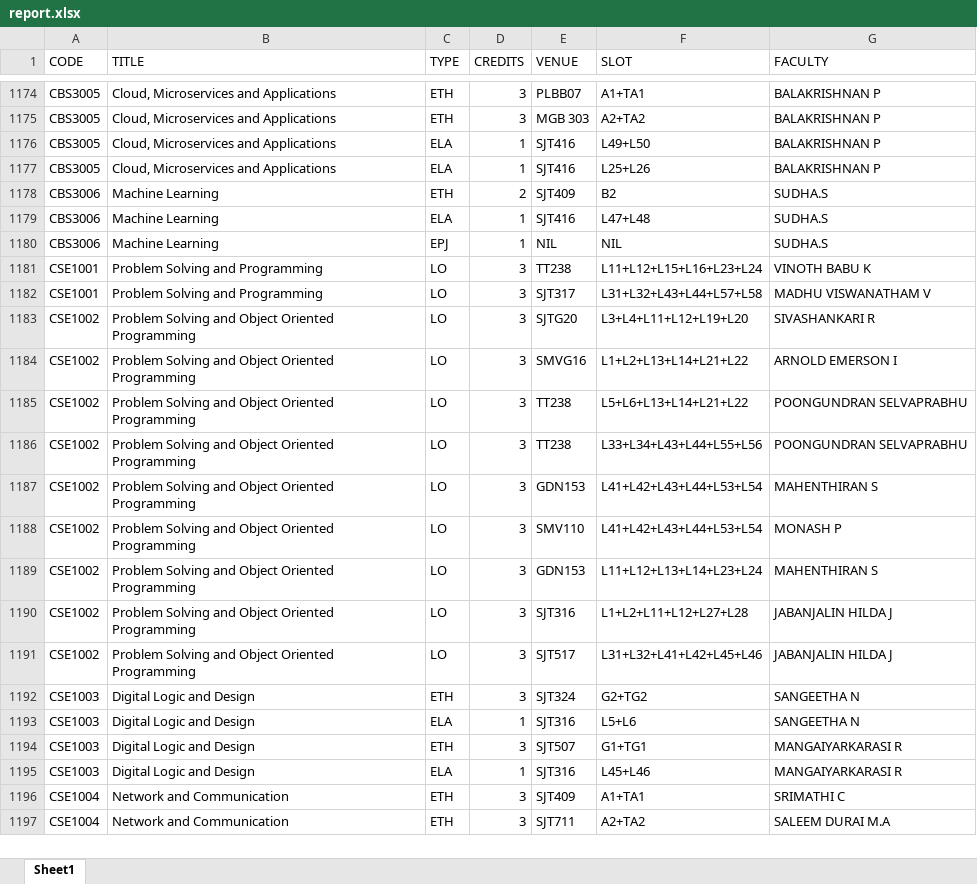
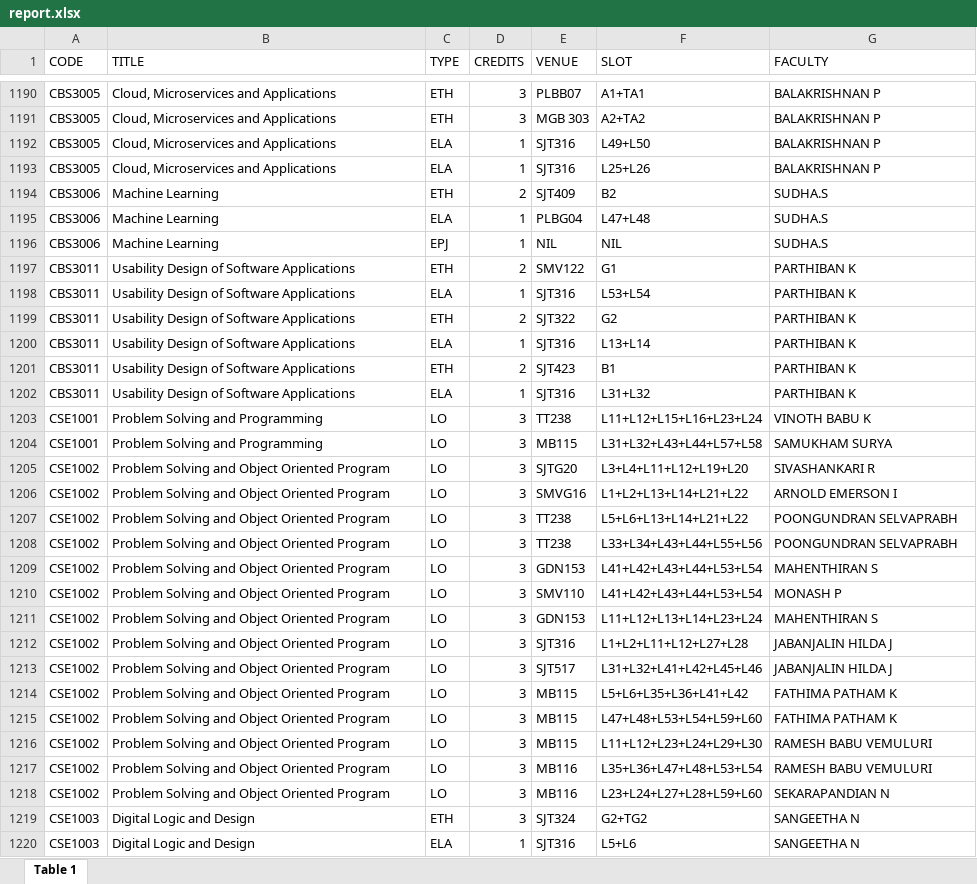
Before and after one commit to yashhatwar/FFCSonTheGo, an Excel workbook: util/report.xlsx, sheet Table 1, drawn as a sheet; only a part is shown, gaps mark what is left out; the shorter side is filled out with more unchanged rows; values as stored, in another font and other column widths than the file's, no cell formats; addresses are those after the commit; the diff covers the shown part only; the diff names each change by its address in the sheet, - before the commit and + after, or states it on an @@ line.

```diff
--- a/util/report.xlsx (sheet Table 1)
+++ b/util/report.xlsx (sheet Table 1)
-sheet tab: Sheet1
+sheet tab: Table 1
-E1192:E1193 (VENUE): SJT416
+E1192:E1193 (VENUE): SJT316
-E1195 (VENUE): SJT416
+E1195 (VENUE): PLBG04
+row 1197: CBS3011 | Usability Design of Software Applications | ETH | 2 | SMV122 | G1 | PARTHIBAN K
+row 1198: CBS3011 | Usability Design of Software Applications | ELA | 1 | SJT316 | L53+L54 | PARTHIBAN K
+row 1199: CBS3011 | Usability Design of Software Applications | ETH | 2 | SJT322 | G2 | PARTHIBAN K
+row 1200: CBS3011 | Usability Design of Software Applications | ELA | 1 | SJT316 | L13+L14 | PARTHIBAN K
+row 1201: CBS3011 | Usability Design of Software Applications | ETH | 2 | SJT423 | B1 | PARTHIBAN K
+row 1202: CBS3011 | Usability Design of Software Applications | ELA | 1 | SJT316 | L31+L32 | PARTHIBAN K
-E1204 (VENUE): SJT317
+E1204 (VENUE): MB115
-G1204 (FACULTY): MADHU VISWANATHAM V
+G1204 (FACULTY): SAMUKHAM SURYA
-B1205:B1213 (TITLE): Problem Solving and Object Oriented Programming
+B1205:B1213 (TITLE): Problem Solving and Object Oriented Program
-G1207:G1208 (FACULTY): POONGUNDRAN SELVAPRABHU
+G1207:G1208 (FACULTY): POONGUNDRAN SELVAPRABH
+row 1214: CSE1002 | Problem Solving and Object Oriented Program | LO | 3 | MB115 | L5+L6+L35+L36+L41+L42 | FATHIMA PATHAM K
+row 1215: CSE1002 | Problem Solving and Object Oriented Program | LO | 3 | MB115 | L47+L48+L53+L54+L59+L60 | FATHIMA PATHAM K
+row 1216: CSE1002 | Problem Solving and Object Oriented Program | LO | 3 | MB115 | L11+L12+L23+L24+L29+L30 | RAMESH BABU VEMULURI
+row 1217: CSE1002 | Problem Solving and Object Oriented Program | LO | 3 | MB116 | L35+L36+L47+L48+L53+L54 | RAMESH BABU VEMULURI
+row 1218: CSE1002 | Problem Solving and Object Oriented Program | LO | 3 | MB116 | L23+L24+L27+L28+L59+L60 | SEKARAPANDIAN N
```
Also changed, not shown: 73 added rows, 69 removed rows and 230 edited cells elsewhere in this sheet, cell formats.
